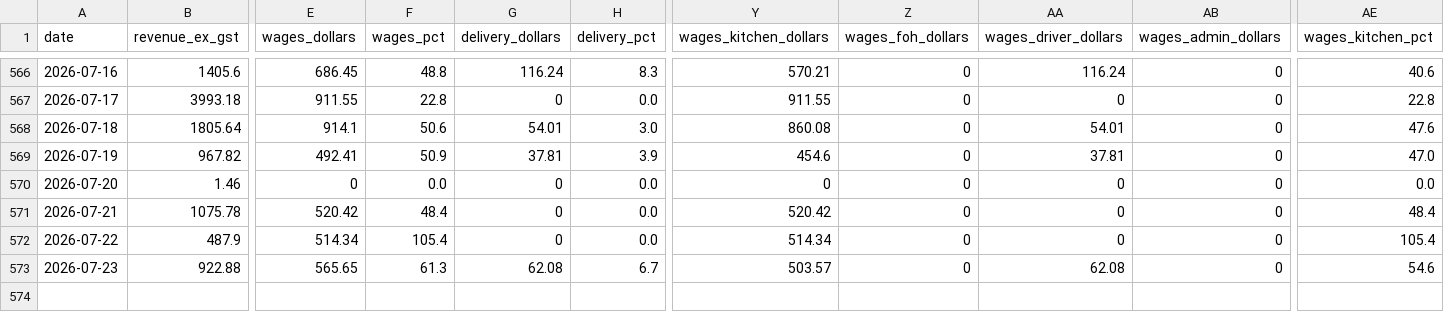
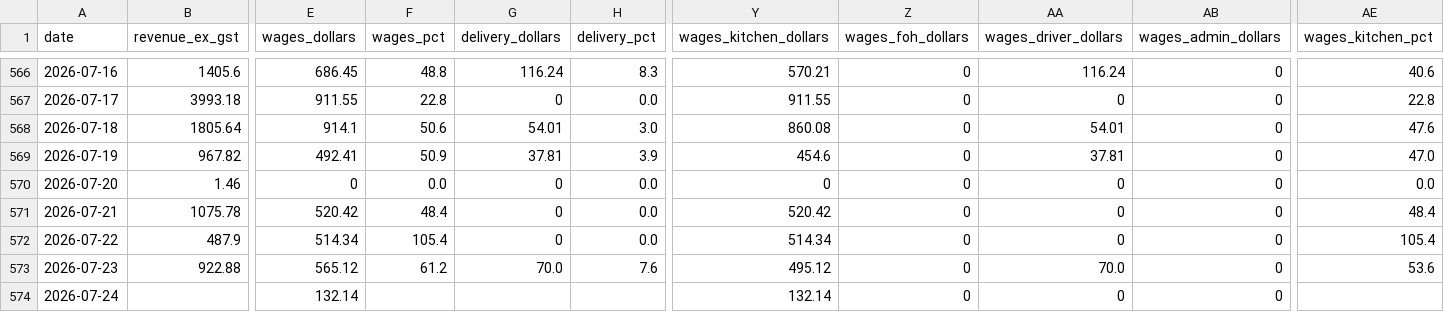
Before and after one commit to zakstowaway/mari-daily-reporting, a CSV file: data/mari_daily_history.csv, drawn as a sheet; only a part is shown, gaps mark what is left out; rows hold the shown columns only; the diff names each change by its address in the sheet, - before the commit and + after, or states it on an @@ line.

```diff
--- a/data/mari_daily_history.csv
+++ b/data/mari_daily_history.csv
-E573 (wages_dollars): 565.65
+E573 (wages_dollars): 565.12
-F573 (wages_pct): 61.3
+F573 (wages_pct): 61.2
-G573 (delivery_dollars): 62.08
+G573 (delivery_dollars): 70.0
-H573 (delivery_pct): 6.7
+H573 (delivery_pct): 7.6
-Y573 (wages_kitchen_dollars): 503.57
+Y573 (wages_kitchen_dollars): 495.12
-AA573 (wages_driver_dollars): 62.08
+AA573 (wages_driver_dollars): 70.0
-AE573 (wages_kitchen_pct): 54.6
+AE573 (wages_kitchen_pct): 53.6
+row 574: 2026-07-24 |  | 132.14 |  |  |  | 132.14 | 0 | 0 | 0
```
Also changed, not shown: data/hg_daily_history.csv, data/stow_daily_history.csv.
